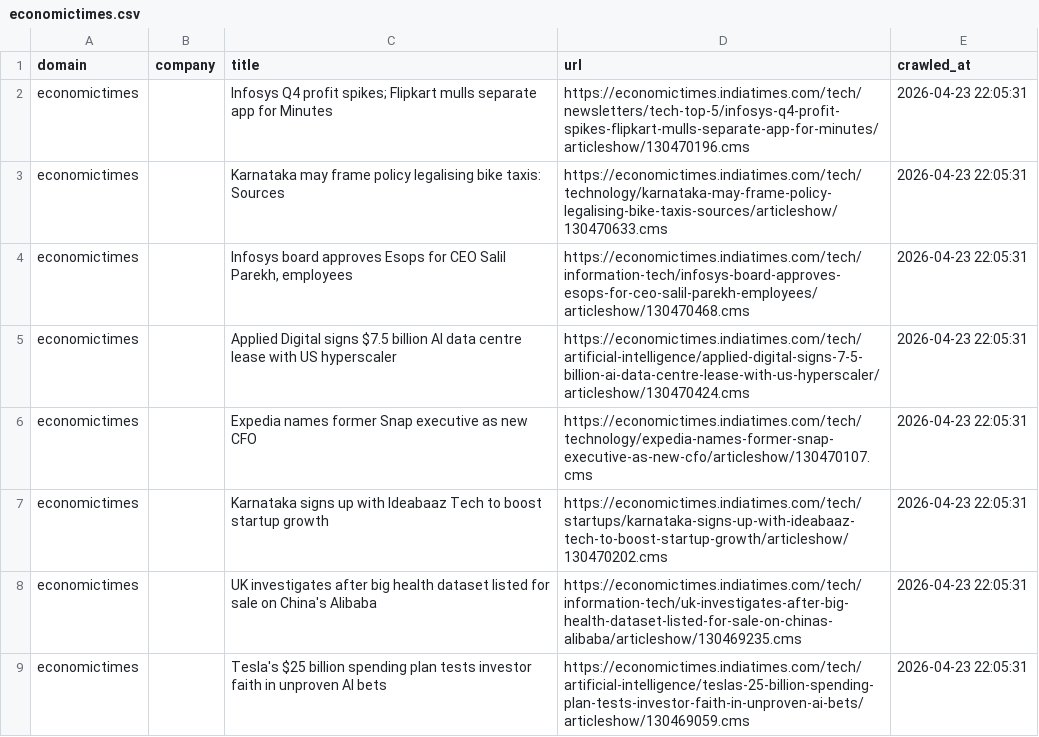
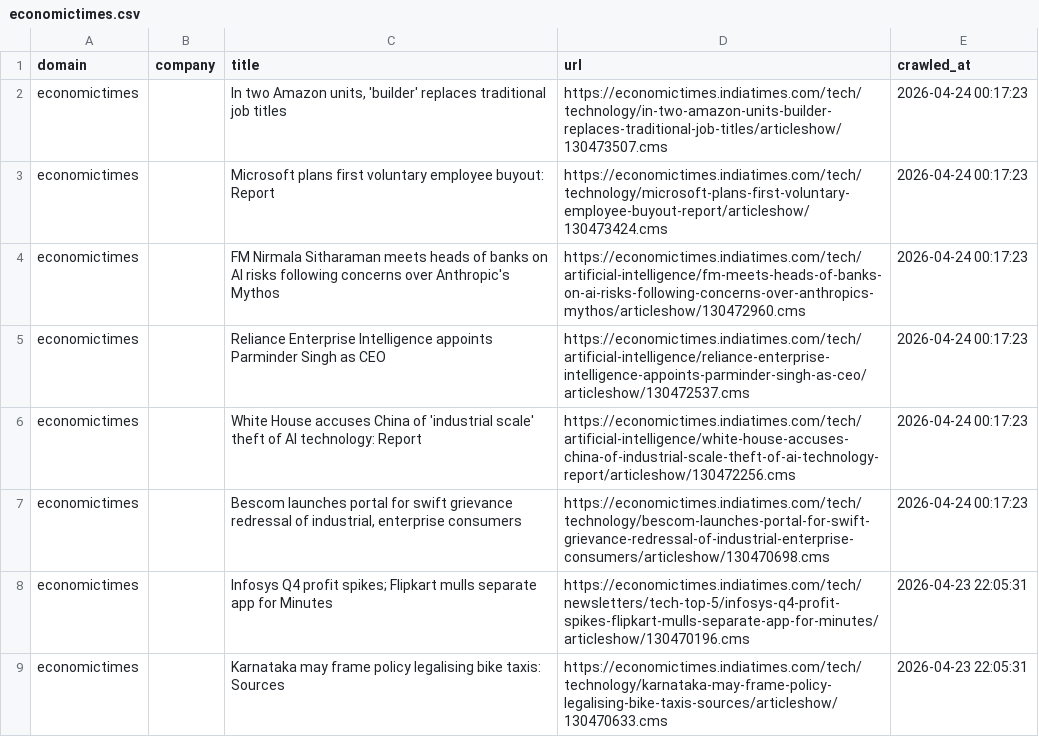
Before and after one commit to levelupup/news_crawler, a CSV file: data/economictimes.csv, drawn as a sheet; only a part is shown; the shorter side is filled out with more unchanged rows.

```diff
--- a/data/economictimes.csv
+++ b/data/economictimes.csv
@@ -1,2 +1,8 @@
 domain,company,title,url,crawled_at
+economictimes,,"In two Amazon units, 'builder' replaces traditional job titles",https://economictimes.indiatimes.com/tech/technology/in-two-amazon-units-builder-replaces-traditional-job-titles/articleshow/130473507.cms,2026-04-24 00:17:23
+economictimes,,Microsoft plans first voluntary employee buyout: Report,https://economictimes.indiatimes.com/tech/technology/microsoft-plans-first-voluntary-employee-buyout-report/articleshow/130473424.cms,2026-04-24 00:17:23
+economictimes,,FM Nirmala Sitharaman meets heads of banks on AI risks following concerns over Anthropic's Mythos,https://economictimes.indiatimes.com/tech/artificial-intelligence/fm-meets-heads-of-banks-on-ai-risks-following-concerns-over-anthropics-mythos/articleshow/130472960.cms,2026-04-24 00:17:23
+economictimes,,Reliance Enterprise Intelligence appoints Parminder Singh as CEO,https://economictimes.indiatimes.com/tech/artificial-intelligence/reliance-enterprise-intelligence-appoints-parminder-singh-as-ceo/articleshow/130472537.cms,2026-04-24 00:17:23
+economictimes,,White House accuses China of 'industrial scale' theft of AI technology: Report,https://economictimes.indiatimes.com/tech/artificial-intelligence/white-house-accuses-china-of-industrial-scale-theft-of-ai-technology-report/articleshow/130472256.cms,2026-04-24 00:17:23
+economictimes,,"Bescom launches portal for swift grievance redressal of industrial, enterprise consumers",https://economictimes.indiatimes.com/tech/technology/bescom-launches-portal-for-swift-grievance-redressal-of-industrial-enterprise-consumers/articleshow/130470698.cms,2026-04-24 00:17:23
 economictimes,,Infosys Q4 profit spikes; Flipkart mulls separate app for Minutes,https://economictimes.indiatimes.com/tech/newsletters/tech-top-5/infosys-q4-profit-spikes-flipkart-mulls-separate-app-for-minutes/articleshow/130470196.cms,2026-04-23 22:05:31
```
Also changed, not shown: data/9to5mac.csv, data/bloomberg.csv, 24 other files.
